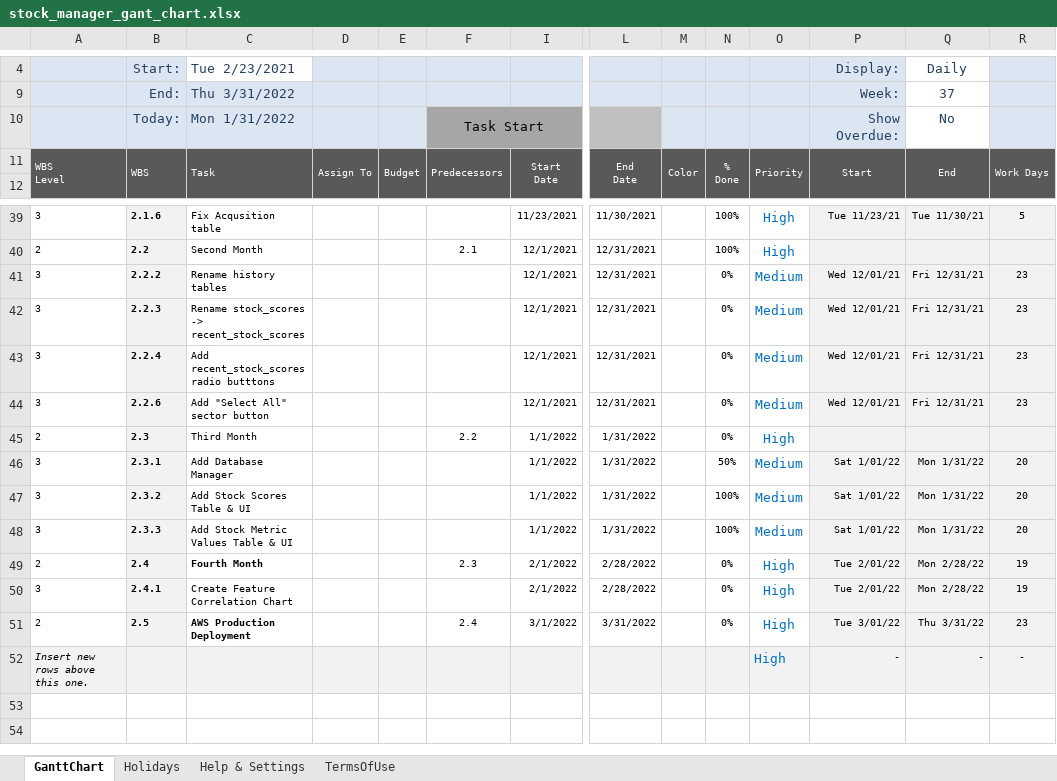
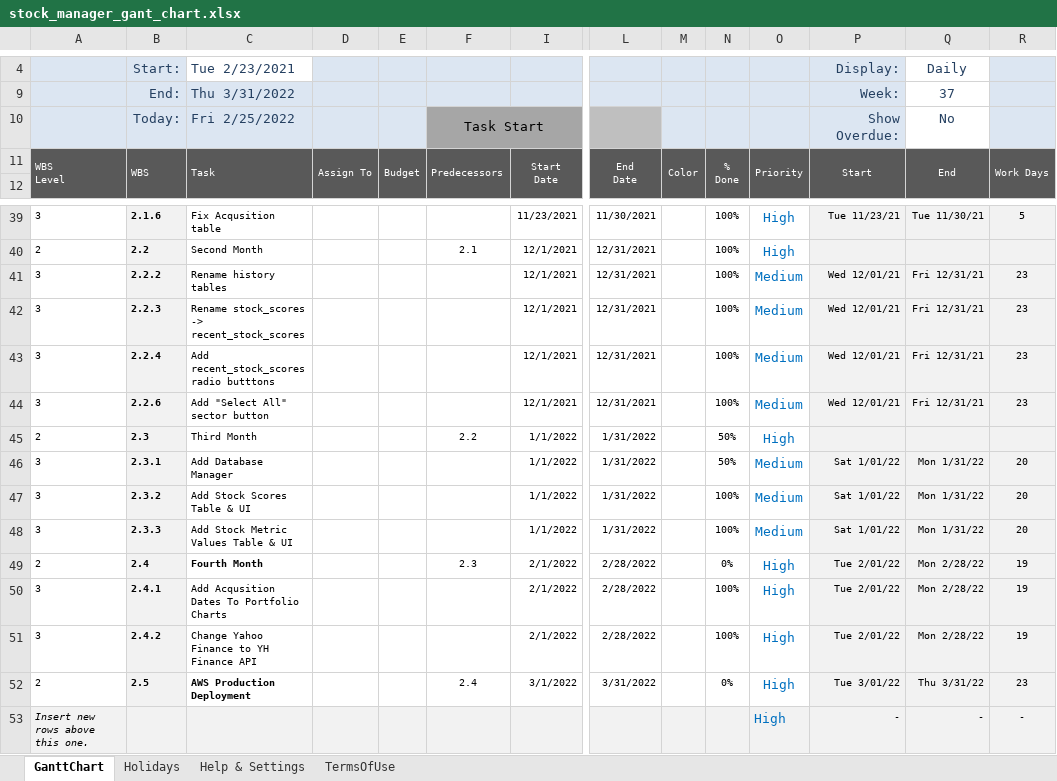
Before and after one commit to rcsoftwareservices/Stock_Manager, an Excel workbook: stock_manager_gant_chart.xlsx, sheet GanttChart, drawn as a sheet; only a part is shown, gaps mark what is left out; values as stored, in another font and other column widths than the file's, no borders; charts and pictures and conditional formats not drawn; rows hold the shown columns only; the diff names each change by its address in the sheet, - before the commit and + after, or states it on an @@ line.

```diff
--- a/stock_manager_gant_chart.xlsx (sheet GanttChart)
+++ b/stock_manager_gant_chart.xlsx (sheet GanttChart)
-C10 (Thu 3/31/2022): Mon 1/31/2022
+C10 (Thu 3/31/2022): Fri 2/25/2022
-N41:N44: 0%
+N41:N44: 100%
-N45: 0%
+N45: 50%
-C50 (Thu 3/31/2022): Create Feature Correlation Chart
+C50 (Thu 3/31/2022): Add Acqusition Dates To Portfolio Charts
-N50: 0%
+N50: 100%
+row 51: 3 | 2.4.2 | Change Yahoo Finance to YH Finance API |  |  |  | 2/1/2022 | 2/28/2022 |  | 100% | High | Tue 2/01/22 | Mon 2/28/22 | 19
```
Also changed, not shown: formulas that keep their value, 1 other file.
